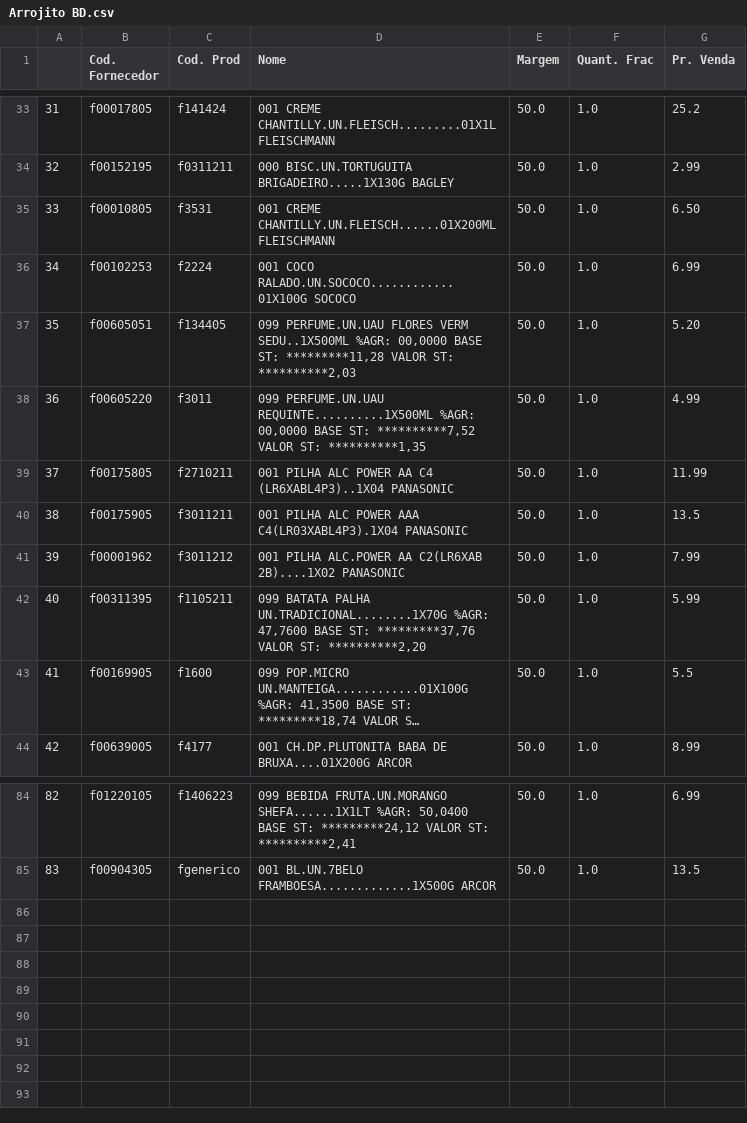
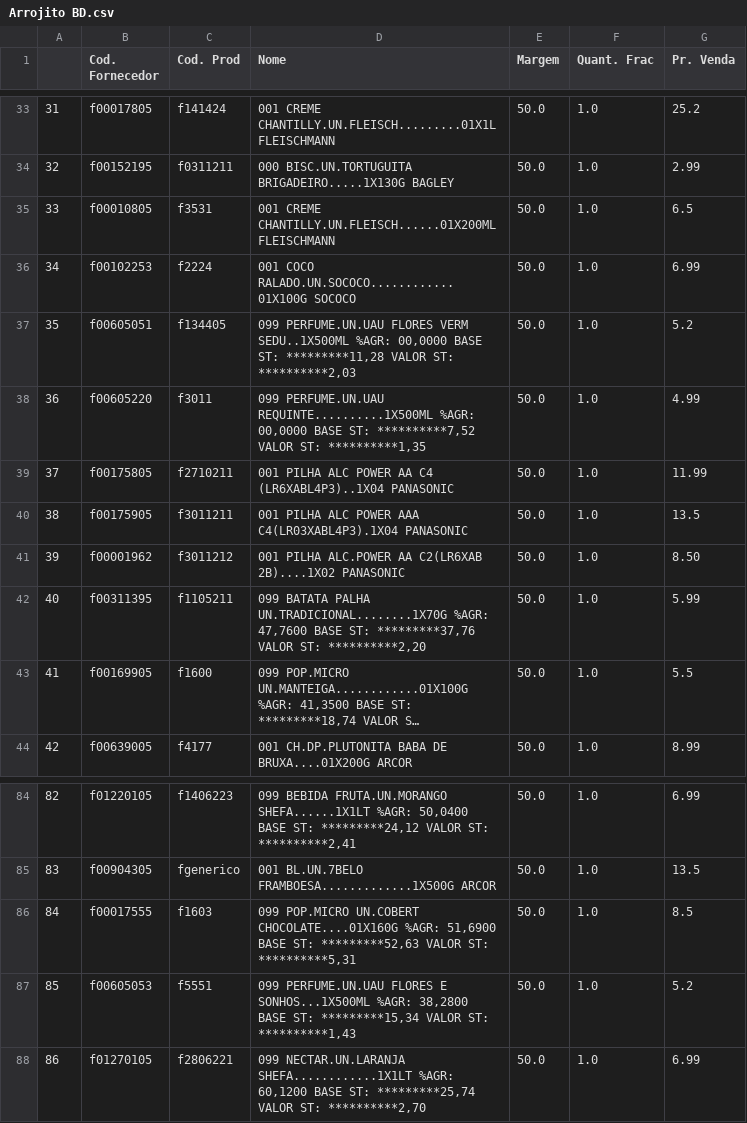
Before and after one commit to I3run01/PY-Auto-Preco-V2, a CSV file: Arrojito BD.csv, drawn as a sheet; only a part is shown, gaps mark what is left out; long unchanged cells end in ….

Commit message:
commit

```diff
--- a/Arrojito BD.csv
+++ b/Arrojito BD.csv
@@ -34,5 +34,5 @@
 32,f00152195,f0311211,000 BISC.UN.TORTUGUITA BRIGADEIRO.....1X130G BAGLEY,50.0,1.0,2.99
-33,f00010805,f3531,001 CREME CHANTILLY.UN.FLEISCH......01X200ML FLEISCHMANN,50.0,1.0,6.50
+33,f00010805,f3531,001 CREME CHANTILLY.UN.FLEISCH......01X200ML FLEISCHMANN,50.0,1.0,6.5
 34,f00102253,f2224,001 COCO RALADO.UN.SOCOCO............01X100G SOCOCO,50.0,1.0,6.99
-35,f00605051,f134405,"099 PERFUME.UN.UAU FLORES VERM SEDU..1X500ML %AGR:  00,0000 BASE ST: *********11,28 VALOR ST: **********2,03",50.0,1.0,5.20
+35,f00605051,f134405,"099 PERFUME.UN.UAU FLORES VERM SEDU..1X500ML %AGR:  00,0000 BASE ST: *********11,28 VALOR ST: **********2,03",50.0,1.0,5.2
 36,f00605220,f3011,"099 PERFUME.UN.UAU REQUINTE..........1X500ML %AGR:  00,0000 BASE ST: **********7,52 VALOR ST: **********1,35",50.0,1.0,4.99
@@ -40,3 +40,3 @@
 38,f00175905,f3011211,001 PILHA ALC POWER AAA C4(LR03XABL4P3).1X04 PANASONIC,50.0,1.0,13.5
-39,f00001962,f3011212,001 PILHA ALC.POWER AA C2(LR6XAB 2B)....1X02 PANASONIC,50.0,1.0,7.99
+39,f00001962,f3011212,001 PILHA ALC.POWER AA C2(LR6XAB 2B)....1X02 PANASONIC,50.0,1.0,8.50
 40,f00311395,f1105211,"099 BATATA PALHA UN.TRADICIONAL........1X70G %AGR:  47,7600 BASE ST: *********37,76 VALOR ST: **********2,20",50.0,1.0,5.99
@@ -85 +85,4 @@
 83,f00904305,fgenerico,001 BL.UN.7BELO FRAMBOESA.............1X500G ARCOR,50.0,1.0,13.5
+84,f00017555,f1603,"099 POP.MICRO UN.COBERT CHOCOLATE....01X160G %AGR:  51,6900 BASE ST: *********52,63 VALOR ST: **********5,31",50.0,1.0,8.5
+85,f00605053,f5551,"099 PERFUME.UN.UAU FLORES E SONHOS...1X500ML %AGR:  38,2800 BASE ST: *********15,34 VALOR ST: **********1,43",50.0,1.0,5.2
+86,f01270105,f2806221,"099 NECTAR.UN.LARANJA SHEFA............1X1LT %AGR:  60,1200 BASE ST: *********25,74 VALOR ST: **********2,70",50.0,1.0,6.99
```
